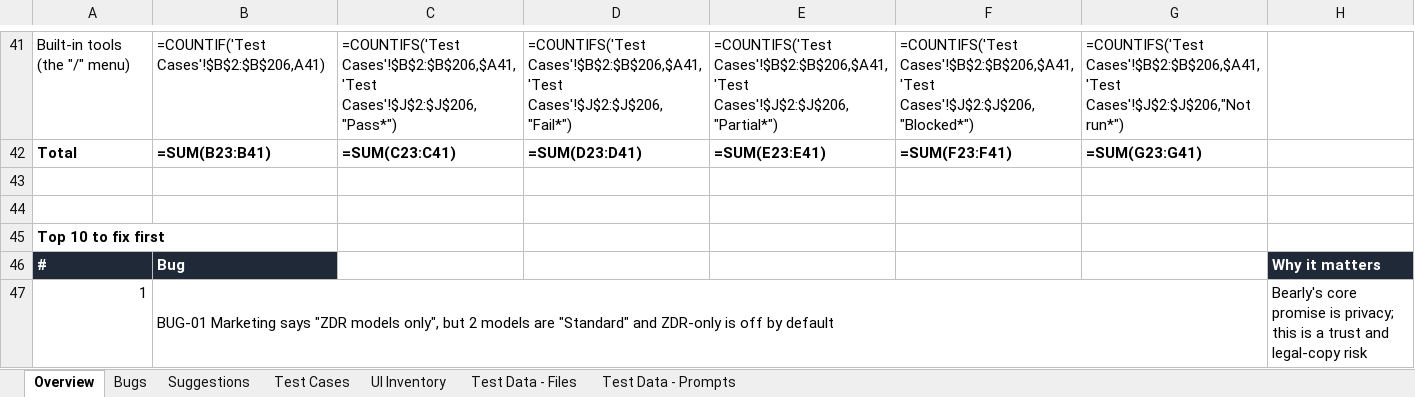
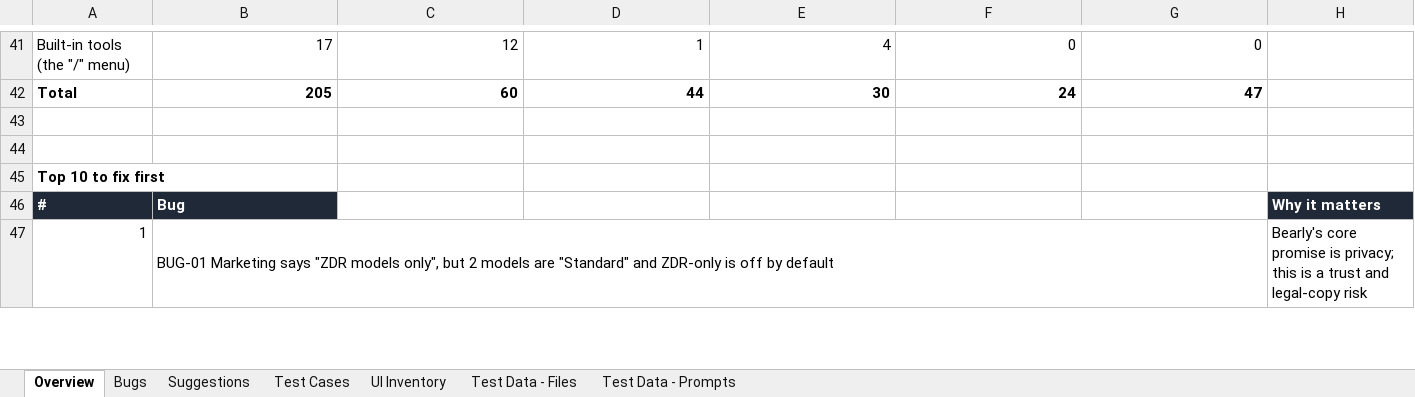
Before and after one commit to Pranav57/Bearly-QA, an Excel workbook: docs/Bearly-QA-Review.xlsx, sheet Overview, drawn as a sheet; only a part is shown, gaps mark what is left out; values as stored, in another font and other column widths than the file's, no borders; formulas without a stored value are shown as written; the diff covers the shown part only; the diff names each change by its address in the sheet, - before the commit and + after, or states it on an @@ line.

```diff
--- a/docs/Bearly-QA-Review.xlsx (sheet Overview)
+++ b/docs/Bearly-QA-Review.xlsx (sheet Overview)
-B41: =COUNTIF('Test Cases'!$B$2:$B$206,A41)
+B41: 17
-C41: =COUNTIFS('Test Cases'!$B$2:$B$206,$A41,'Test Cases'!$J$2:$J$206,"Pass*")
+C41: 12
-D41: =COUNTIFS('Test Cases'!$B$2:$B$206,$A41,'Test Cases'!$J$2:$J$206,"Fail*")
+D41: 1
-E41: =COUNTIFS('Test Cases'!$B$2:$B$206,$A41,'Test Cases'!$J$2:$J$206,"Partial*")
+E41: 4
-F41: =COUNTIFS('Test Cases'!$B$2:$B$206,$A41,'Test Cases'!$J$2:$J$206,"Blocked*")
+F41: 0
-G41: =COUNTIFS('Test Cases'!$B$2:$B$206,$A41,'Test Cases'!$J$2:$J$206,"Not run*")
+G41: 0
-B42: =SUM(B23:B41)
+B42: 205
-C42: =SUM(C23:C41)
+C42: 60
-D42: =SUM(D23:D41)
+D42: 44
-E42: =SUM(E23:E41)
+E42: 30
-F42: =SUM(F23:F41)
+F42: 24
-G42: =SUM(G23:G41)
+G42: 47
```
Also changed, not shown: 119 edited cells elsewhere in this sheet, sheet Bugs, charts or pictures, docs/Bearly-QA-Submission-Pranav-Kumar.xlsx.
